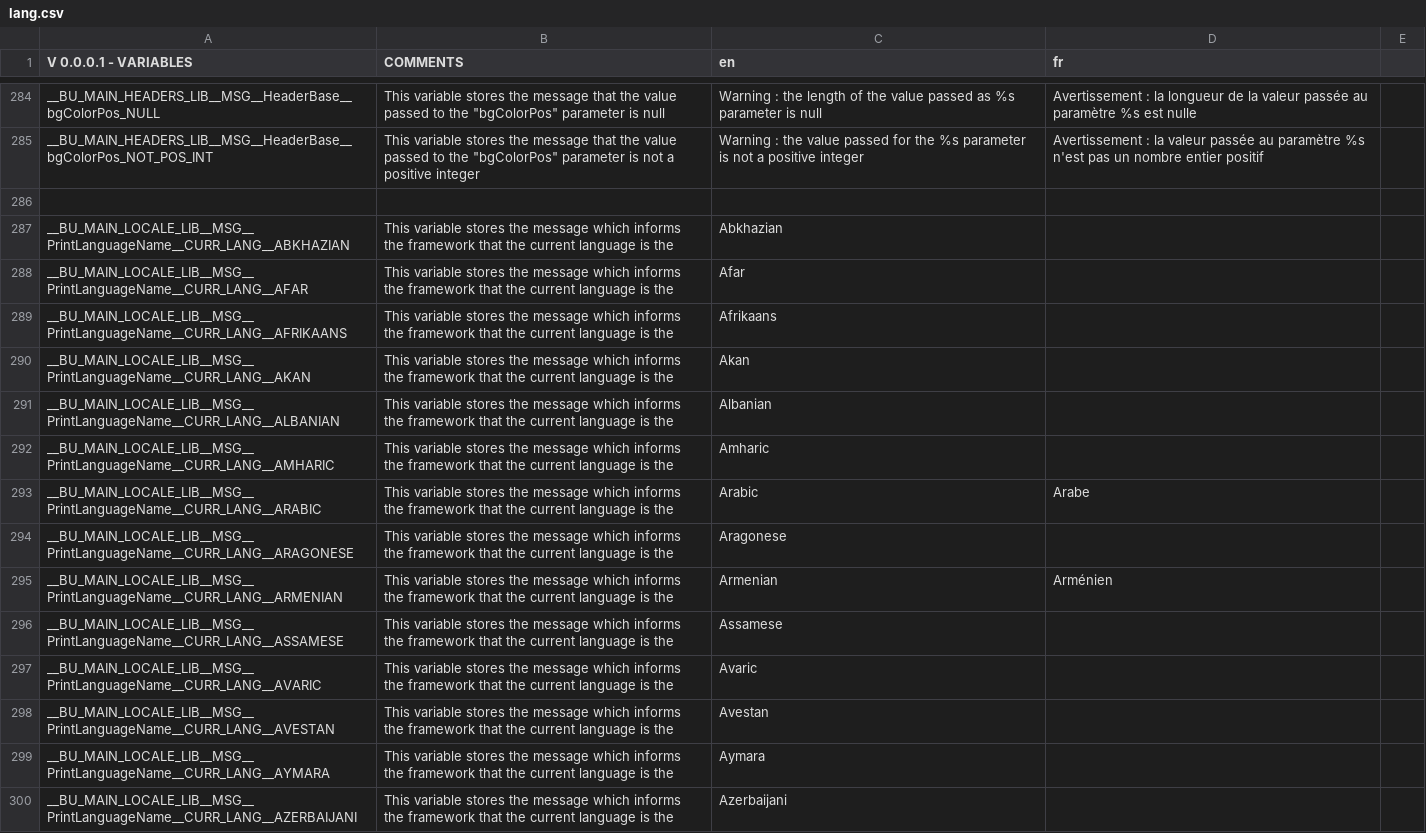
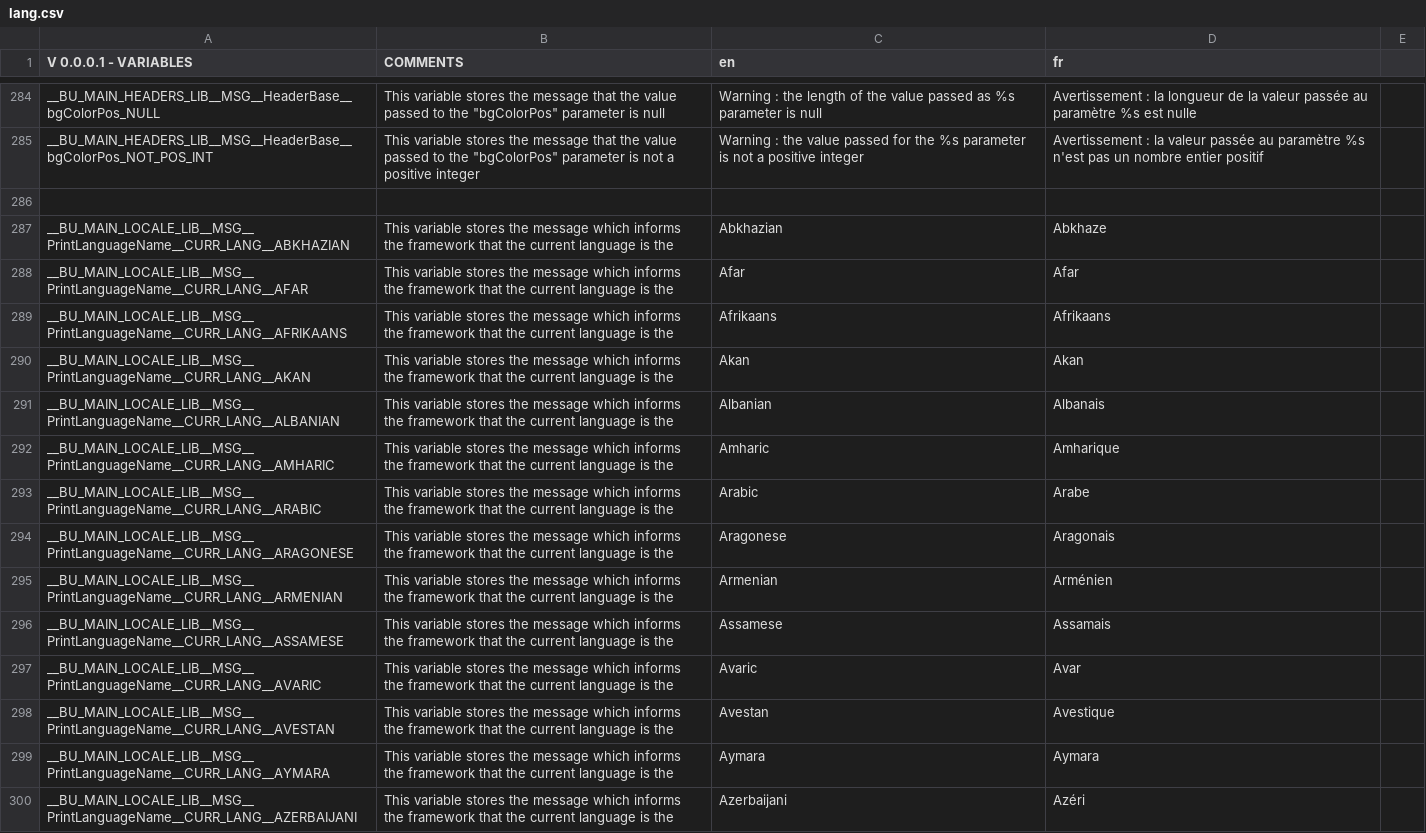
Before and after one commit to DimitriObeid/Bash-Utils, a CSV file: lib/lang/lang.csv, drawn as a sheet; only a part is shown, gaps mark what is left out; the diff covers the shown part only.

```diff
--- a/lib/lang/lang.csv
+++ b/lib/lang/lang.csv
@@ -286,15 +286,15 @@ __BU_MAIN_HEADERS_LIB__MSG__HeaderBase__bgColorPos_NOT_POS_INT,"This variable st
 ,,,,
-__BU_MAIN_LOCALE_LIB__MSG__PrintLanguageName__CURR_LANG__ABKHAZIAN,This variable stores the message which informs the framework that the current language is the,Abkhazian,,
-__BU_MAIN_LOCALE_LIB__MSG__PrintLanguageName__CURR_LANG__AFAR,This variable stores the message which informs the framework that the current language is the,Afar,,
-__BU_MAIN_LOCALE_LIB__MSG__PrintLanguageName__CURR_LANG__AFRIKAANS,This variable stores the message which informs the framework that the current language is the,Afrikaans,,
-__BU_MAIN_LOCALE_LIB__MSG__PrintLanguageName__CURR_LANG__AKAN,This variable stores the message which informs the framework that the current language is the,Akan,,
-__BU_MAIN_LOCALE_LIB__MSG__PrintLanguageName__CURR_LANG__ALBANIAN,This variable stores the message which informs the framework that the current language is the,Albanian,,
-__BU_MAIN_LOCALE_LIB__MSG__PrintLanguageName__CURR_LANG__AMHARIC,This variable stores the message which informs the framework that the current language is the,Amharic,,
+__BU_MAIN_LOCALE_LIB__MSG__PrintLanguageName__CURR_LANG__ABKHAZIAN,This variable stores the message which informs the framework that the current language is the,Abkhazian,Abkhaze,
+__BU_MAIN_LOCALE_LIB__MSG__PrintLanguageName__CURR_LANG__AFAR,This variable stores the message which informs the framework that the current language is the,Afar,Afar,
+__BU_MAIN_LOCALE_LIB__MSG__PrintLanguageName__CURR_LANG__AFRIKAANS,This variable stores the message which informs the framework that the current language is the,Afrikaans,Afrikaans,
+__BU_MAIN_LOCALE_LIB__MSG__PrintLanguageName__CURR_LANG__AKAN,This variable stores the message which informs the framework that the current language is the,Akan,Akan,
+__BU_MAIN_LOCALE_LIB__MSG__PrintLanguageName__CURR_LANG__ALBANIAN,This variable stores the message which informs the framework that the current language is the,Albanian,Albanais,
+__BU_MAIN_LOCALE_LIB__MSG__PrintLanguageName__CURR_LANG__AMHARIC,This variable stores the message which informs the framework that the current language is the,Amharic,Amharique,
 __BU_MAIN_LOCALE_LIB__MSG__PrintLanguageName__CURR_LANG__ARABIC,This variable stores the message which informs the framework that the current language is the,Arabic,Arabe,
-__BU_MAIN_LOCALE_LIB__MSG__PrintLanguageName__CURR_LANG__ARAGONESE,This variable stores the message which informs the framework that the current language is the,Aragonese,,
+__BU_MAIN_LOCALE_LIB__MSG__PrintLanguageName__CURR_LANG__ARAGONESE,This variable stores the message which informs the framework that the current language is the,Aragonese,Aragonais,
 __BU_MAIN_LOCALE_LIB__MSG__PrintLanguageName__CURR_LANG__ARMENIAN,This variable stores the message which informs the framework that the current language is the,Armenian,Arménien,
-__BU_MAIN_LOCALE_LIB__MSG__PrintLanguageName__CURR_LANG__ASSAMESE,This variable stores the message which informs the framework that the current language is the,Assamese,,
-__BU_MAIN_LOCALE_LIB__MSG__PrintLanguageName__CURR_LANG__AVARIC,This variable stores the message which informs the framework that the current language is the,Avaric,,
-__BU_MAIN_LOCALE_LIB__MSG__PrintLanguageName__CURR_LANG__AVESTAN,This variable stores the message which informs the framework that the current language is the,Avestan,,
-__BU_MAIN_LOCALE_LIB__MSG__PrintLanguageName__CURR_LANG__AYMARA,This variable stores the message which informs the framework that the current language is the,Aymara,,
-__BU_MAIN_LOCALE_LIB__MSG__PrintLanguageName__CURR_LANG__AZERBAIJANI,This variable stores the message which informs the framework that the current language is the,Azerbaijani,,
+__BU_MAIN_LOCALE_LIB__MSG__PrintLanguageName__CURR_LANG__ASSAMESE,This variable stores the message which informs the framework that the current language is the,Assamese,Assamais,
+__BU_MAIN_LOCALE_LIB__MSG__PrintLanguageName__CURR_LANG__AVARIC,This variable stores the message which informs the framework that the current language is the,Avaric,Avar,
+__BU_MAIN_LOCALE_LIB__MSG__PrintLanguageName__CURR_LANG__AVESTAN,This variable stores the message which informs the framework that the current language is the,Avestan,Avestique,
+__BU_MAIN_LOCALE_LIB__MSG__PrintLanguageName__CURR_LANG__AYMARA,This variable stores the message which informs the framework that the current language is the,Aymara,Aymara,
+__BU_MAIN_LOCALE_LIB__MSG__PrintLanguageName__CURR_LANG__AZERBAIJANI,This variable stores the message which informs the framework that the current language is the,Azerbaijani,Azéri,
```
Also changed, not shown: 2 added rows and 114 edited cells elsewhere in this file, 1 other file.
